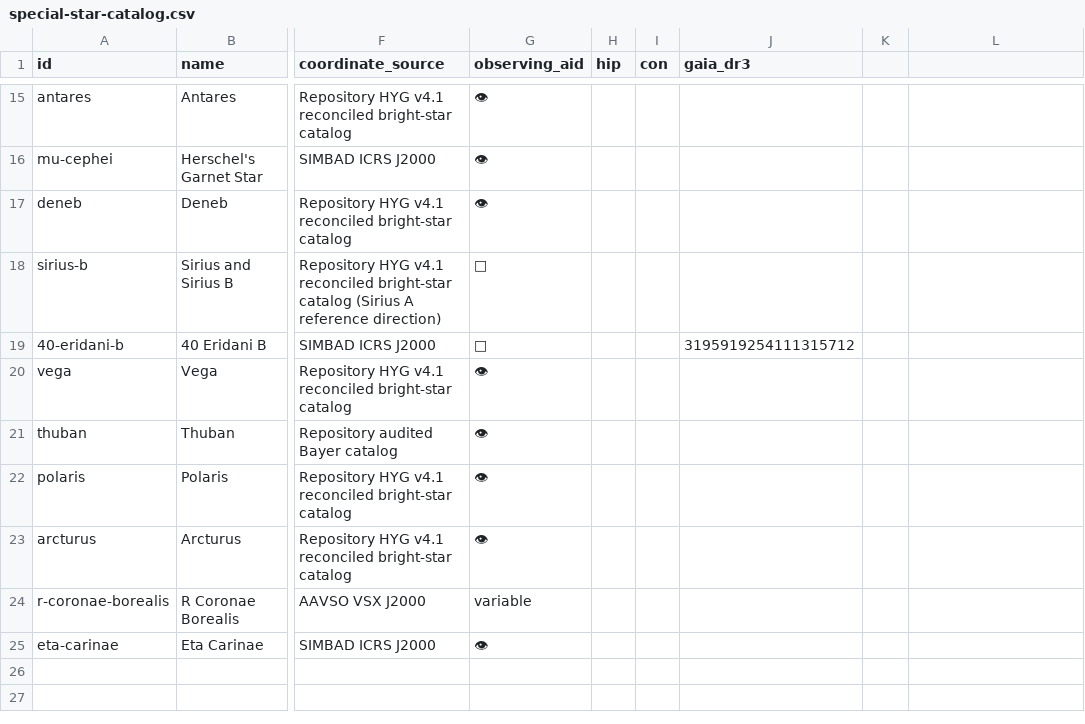
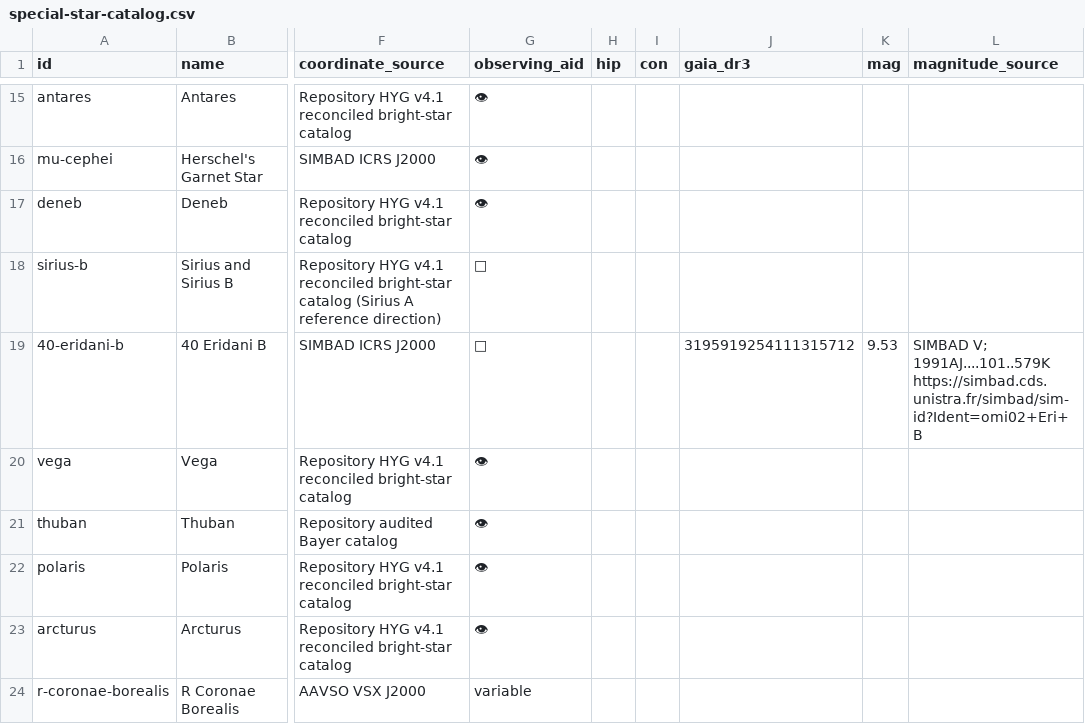
Before and after one commit to alexmiller63/AlexanderFerrariMiller.com, a CSV file: special-star-catalog.csv, drawn as a sheet; only a part is shown, gaps mark what is left out; the shorter side is filled out with more unchanged rows; the diff names each change by its address in the sheet, - before the commit and + after, or states it on an @@ line.

Commit message:
Supply sourced V magnitude for 40 Eridani B in special-star catalog

```diff
--- a/special-star-catalog.csv
+++ b/special-star-catalog.csv
-K1: (empty)
+K1: mag
-L1: (empty)
+L1: magnitude_source
-K19 (mag): (empty)
+K19 (mag): 9.53
-L19 (magnitude_source): (empty)
+L19 (magnitude_source): SIMBAD V; 1991AJ....101..579K https://simbad.cds.unistra.fr/simbad/sim-id?Ident=omi02+Eri+B
```
